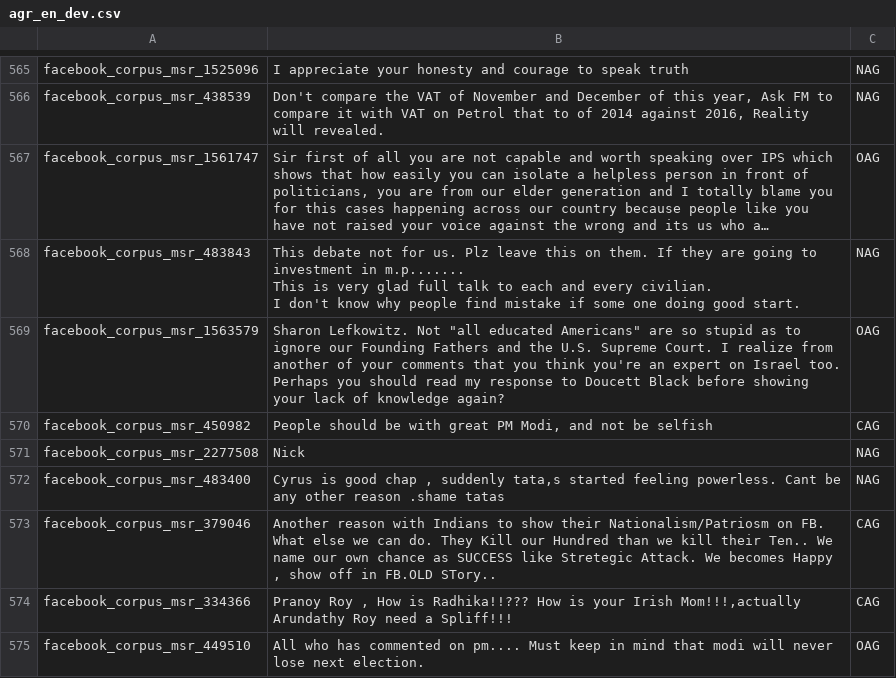
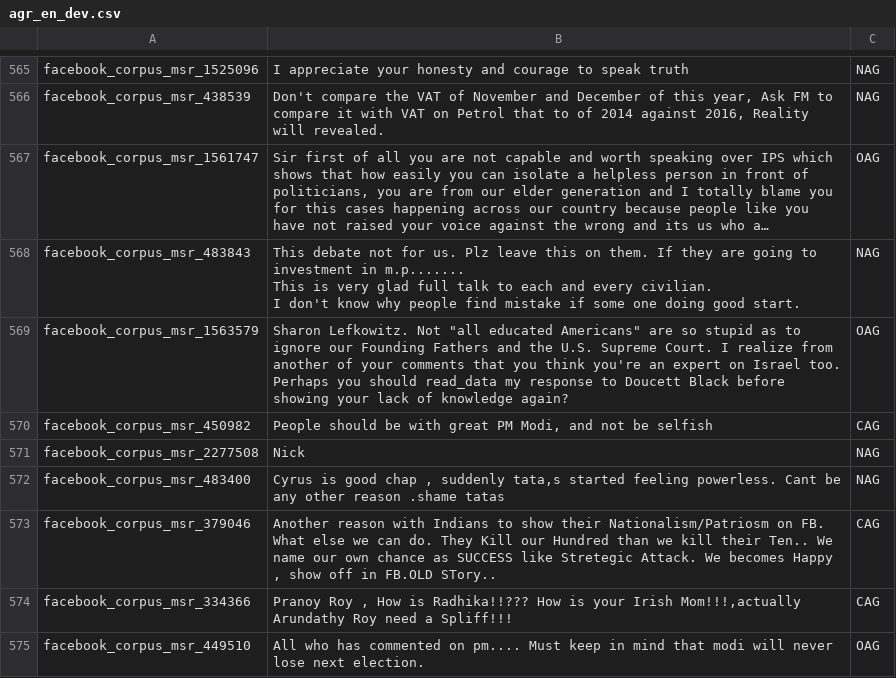
Before and after one commit to ClaudiuIoanMaftei/IILN-Prietenie, a CSV file: Project/Data/agr_en_dev.csv, drawn as a sheet; only a part is shown, gaps mark what is left out; long unchanged cells end in …; the diff covers the shown part only.

```diff
--- a/Project/Data/agr_en_dev.csv
+++ b/Project/Data/agr_en_dev.csv
@@ -849,3 +849,3 @@ This is very glad full talk to each and every civilian.
 I don't know why people find mistake if some one doing good start.",NAG
-facebook_corpus_msr_1563579,"Sharon Lefkowitz.  Not ""all educated Americans"" are so stupid as to ignore our Founding Fathers and the U.S. Supreme Court.  I realize from another of your comments that you think you're an expert on Israel too.  Perhaps you should read my response to Doucett Black before showing your lack of knowledge again?",OAG
+facebook_corpus_msr_1563579,"Sharon Lefkowitz.  Not ""all educated Americans"" are so stupid as to ignore our Founding Fathers and the U.S. Supreme Court.  I realize from another of your comments that you think you're an expert on Israel too.  Perhaps you should read_data my response to Doucett Black before showing your lack of knowledge again?",OAG
 facebook_corpus_msr_450982,"People should be with great PM Modi,  and not be selfish",CAG
```
Also changed, not shown: 15 edited cells elsewhere in this file, Project/Outputs/lemmas.csv, Project/Outputs/word_scores.csv, 25 other files.
